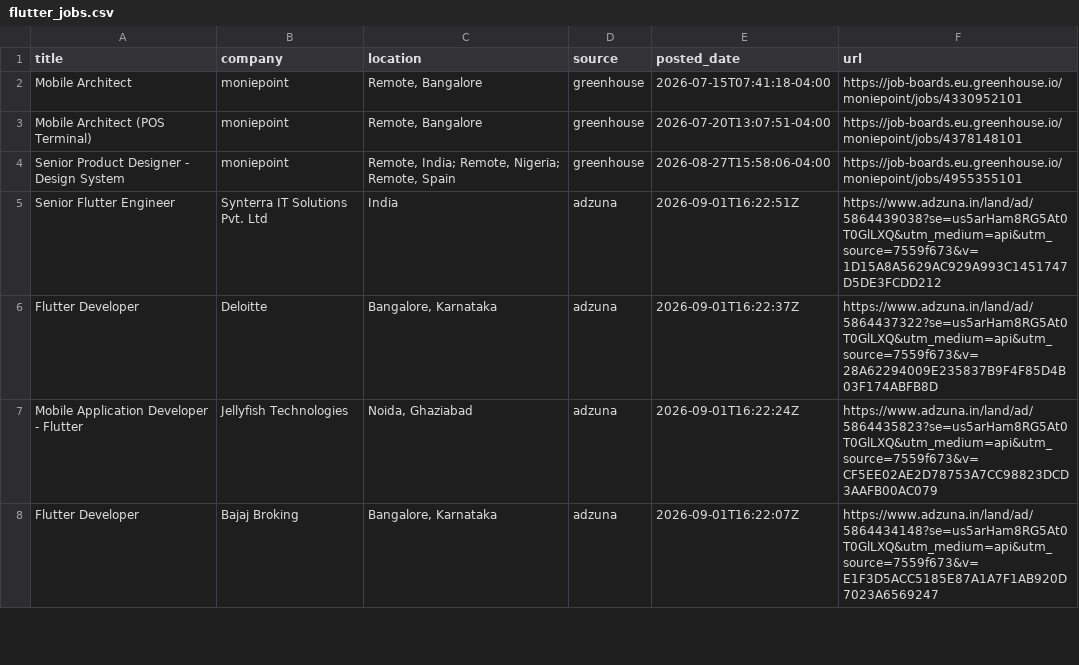
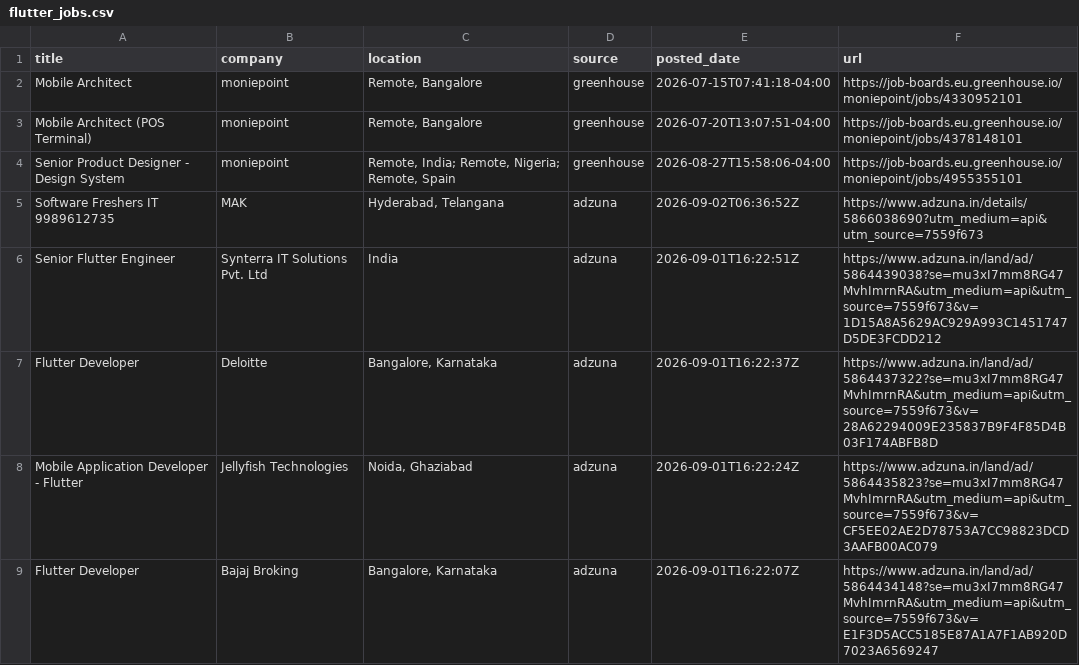
Before and after one commit to jatin-web/flutter-jobs-finder, a CSV file: output/flutter_jobs.csv, drawn as a sheet; only a part is shown; the diff covers the shown part only.

```diff
--- a/output/flutter_jobs.csv
+++ b/output/flutter_jobs.csv
@@ -4,5 +4,6 @@ Mobile Architect (POS Terminal),moniepoint,"Remote, Bangalore",greenhouse,2026-0
 Senior Product Designer - Design System,moniepoint,"Remote, India; Remote, Nigeria; Remote, Spain",greenhouse,2026-08-27T15:58:06-04:00,https://job-boards.eu.greenhouse.io/moniepoint/jobs/4955355101
-Senior Flutter Engineer,Synterra IT Solutions Pvt. Ltd,India,adzuna,2026-09-01T16:22:51Z,https://www.adzuna.in/land/ad/5864439038?se=us5arHam8RG5At0T0GlLXQ&utm_medium=api&utm_source=7559f673&v=1D15A8A5629AC929A993C1451747D5DE3FCDD212
-Flutter Developer,Deloitte,"Bangalore, Karnataka",adzuna,2026-09-01T16:22:37Z,https://www.adzuna.in/land/ad/5864437322?se=us5arHam8RG5At0T0GlLXQ&utm_medium=api&utm_source=7559f673&v=28A62294009E235837B9F4F85D4B03F174ABFB8D
-Mobile Application Developer - Flutter,Jellyfish Technologies,"Noida, Ghaziabad",adzuna,2026-09-01T16:22:24Z,https://www.adzuna.in/land/ad/5864435823?se=us5arHam8RG5At0T0GlLXQ&utm_medium=api&utm_source=7559f673&v=CF5EE02AE2D78753A7CC98823DCD3AAFB00AC079
-Flutter Developer,Bajaj Broking,"Bangalore, Karnataka",adzuna,2026-09-01T16:22:07Z,https://www.adzuna.in/land/ad/5864434148?se=us5arHam8RG5At0T0GlLXQ&utm_medium=api&utm_source=7559f673&v=E1F3D5ACC5185E87A1A7F1AB920D7023A6569247
+Software Freshers IT 9989612735,MAK,"Hyderabad, Telangana",adzuna,2026-09-02T06:36:52Z,https://www.adzuna.in/details/5866038690?utm_medium=api&utm_source=7559f673
+Senior Flutter Engineer,Synterra IT Solutions Pvt. Ltd,India,adzuna,2026-09-01T16:22:51Z,https://www.adzuna.in/land/ad/5864439038?se=mu3xI7mm8RG47MvhImrnRA&utm_medium=api&utm_source=7559f673&v=1D15A8A5629AC929A993C1451747D5DE3FCDD212
+Flutter Developer,Deloitte,"Bangalore, Karnataka",adzuna,2026-09-01T16:22:37Z,https://www.adzuna.in/land/ad/5864437322?se=mu3xI7mm8RG47MvhImrnRA&utm_medium=api&utm_source=7559f673&v=28A62294009E235837B9F4F85D4B03F174ABFB8D
+Mobile Application Developer - Flutter,Jellyfish Technologies,"Noida, Ghaziabad",adzuna,2026-09-01T16:22:24Z,https://www.adzuna.in/land/ad/5864435823?se=mu3xI7mm8RG47MvhImrnRA&utm_medium=api&utm_source=7559f673&v=CF5EE02AE2D78753A7CC98823DCD3AAFB00AC079
+Flutter Developer,Bajaj Broking,"Bangalore, Karnataka",adzuna,2026-09-01T16:22:07Z,https://www.adzuna.in/land/ad/5864434148?se=mu3xI7mm8RG47MvhImrnRA&utm_medium=api&utm_source=7559f673&v=E1F3D5ACC5185E87A1A7F1AB920D7023A6569247
```
Also changed, not shown: 1 added row, 1 removed row and 5 edited cells elsewhere in this file, 5 other files.
